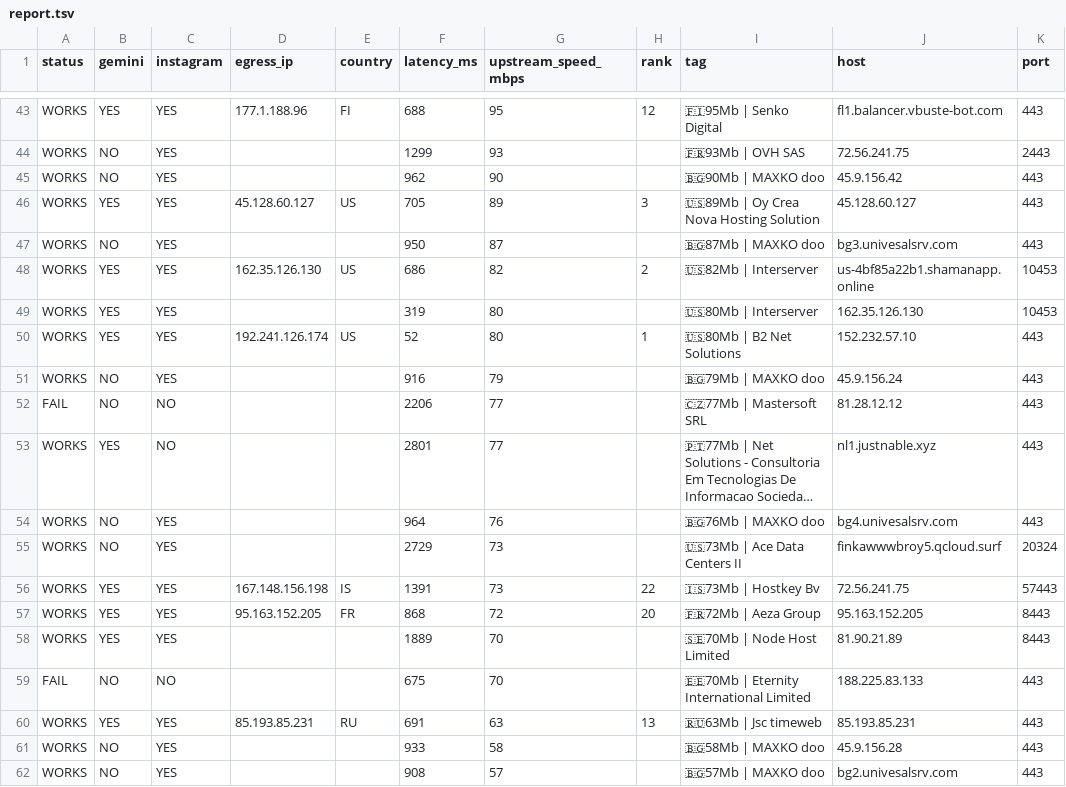
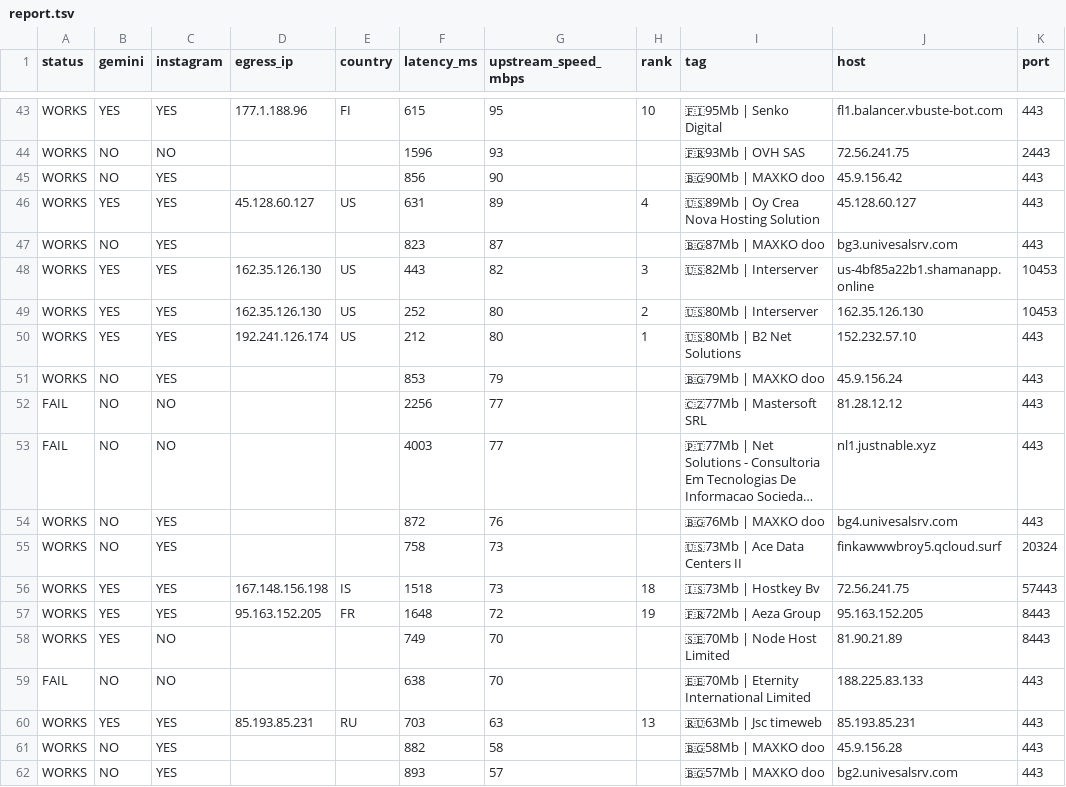
Before and after one commit to StarLordKarma/v2rayn-auto-subscription, a TSV file: report.tsv, drawn as a sheet; only a part is shown, gaps mark what is left out; long unchanged cells end in …; the diff covers the shown part only; the diff names each change by its address in the sheet, - before the commit and + after, or states it on an @@ line.

```diff
--- a/report.tsv
+++ b/report.tsv
-F43 (latency_ms): 688
+F43 (latency_ms): 615
-H43 (rank): 12
+H43 (rank): 10
-C44 (instagram): YES
+C44 (instagram): NO
-F44 (latency_ms): 1299
+F44 (latency_ms): 1596
-F45 (latency_ms): 962
+F45 (latency_ms): 856
-F46 (latency_ms): 705
+F46 (latency_ms): 631
-H46 (rank): 3
+H46 (rank): 4
-F47 (latency_ms): 950
+F47 (latency_ms): 823
-F48 (latency_ms): 686
+F48 (latency_ms): 443
-H48 (rank): 2
+H48 (rank): 3
-D49 (egress_ip): (empty)
+D49 (egress_ip): 162.35.126.130
-E49 (country): (empty)
+E49 (country): US
-F49 (latency_ms): 319
+F49 (latency_ms): 252
-H49 (rank): (empty)
+H49 (rank): 2
-F50 (latency_ms): 52
+F50 (latency_ms): 212
-F51 (latency_ms): 916
+F51 (latency_ms): 853
-F52 (latency_ms): 2206
+F52 (latency_ms): 2256
-A53 (status): WORKS
+A53 (status): FAIL
-B53 (gemini): YES
+B53 (gemini): NO
-F53 (latency_ms): 2801
+F53 (latency_ms): 4003
-F54 (latency_ms): 964
+F54 (latency_ms): 872
-F55 (latency_ms): 2729
+F55 (latency_ms): 758
-F56 (latency_ms): 1391
+F56 (latency_ms): 1518
-H56 (rank): 22
+H56 (rank): 18
-F57 (latency_ms): 868
+F57 (latency_ms): 1648
-H57 (rank): 20
+H57 (rank): 19
-C58 (instagram): YES
+C58 (instagram): NO
-F58 (latency_ms): 1889
+F58 (latency_ms): 749
-F59 (latency_ms): 675
+F59 (latency_ms): 638
-F60 (latency_ms): 691
+F60 (latency_ms): 703
-F61 (latency_ms): 933
+F61 (latency_ms): 882
-F62 (latency_ms): 908
+F62 (latency_ms): 893
```
Also changed, not shown: 4 added rows, 4 removed rows and 63 edited cells elsewhere in this file, 2 other files.
